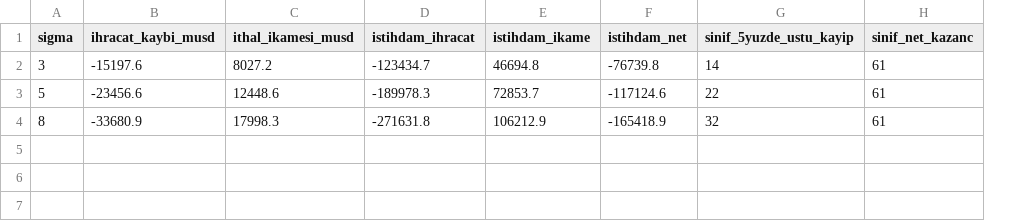
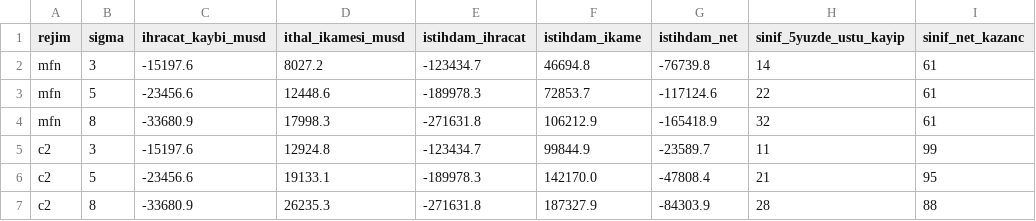
Before and after one commit to Luph/neurolab, a CSV file: gb-cikis-stratejisi/veri/politika_s4_net_istihdam_ozet.csv, drawn as a sheet; the diff names each change by its address in the sheet, - before the commit and + after, or states it on an @@ line.

```diff
--- a/gb-cikis-stratejisi/veri/politika_s4_net_istihdam_ozet.csv
+++ b/gb-cikis-stratejisi/veri/politika_s4_net_istihdam_ozet.csv
+column A (rejim), rows 2-4: all mfn
+row 5: c2 | 3 | -15197.6 | 12924.8 | -123434.7 | 99844.9 | -23589.7 | 11 | 99
+row 6: c2 | 5 | -23456.6 | 19133.1 | -189978.3 | 142170.0 | -47808.4 | 21 | 95
+row 7: c2 | 8 | -33680.9 | 26235.3 | -271631.8 | 187327.9 | -84303.9 | 28 | 88
```
Also changed, not shown: 14 other files.
